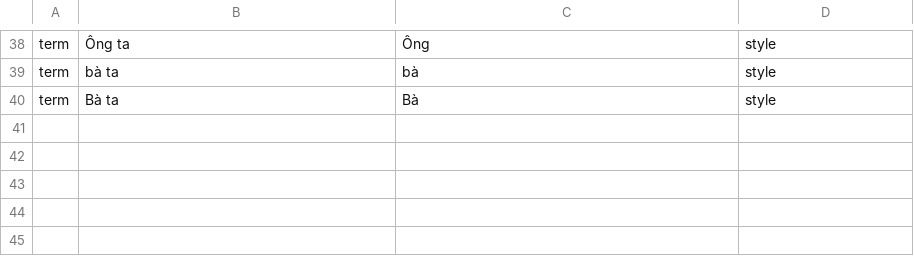
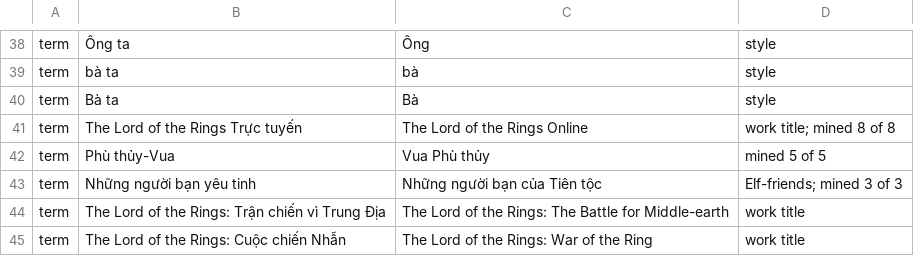
Before and after one commit to tamnd/tolkiengateway-reader, a TSV file: cmd/tgw/rules/vi.tsv, drawn as a sheet; only a part is shown, gaps mark what is left out.

Commit message:
tgw rules: mined rules and game titles Google translates

```diff
--- a/cmd/tgw/rules/vi.tsv
+++ b/cmd/tgw/rules/vi.tsv
@@ -40 +40,6 @@ term	bà ta	bà	style
 term	Bà ta	Bà	style
+term	The Lord of the Rings Trực tuyến	The Lord of the Rings Online	work title; mined 8 of 8
+term	Phù thủy-Vua	Vua Phù thủy	mined 5 of 5
+term	Những người bạn yêu tinh	Những người bạn của Tiên tộc	Elf-friends; mined 3 of 3
+term	The Lord of the Rings: Trận chiến vì Trung Địa	The Lord of the Rings: The Battle for Middle-earth	work title
+term	The Lord of the Rings: Cuộc chiến Nhẫn	The Lord of the Rings: War of the Ring	work title
```
Also changed, not shown: 1 other file.
